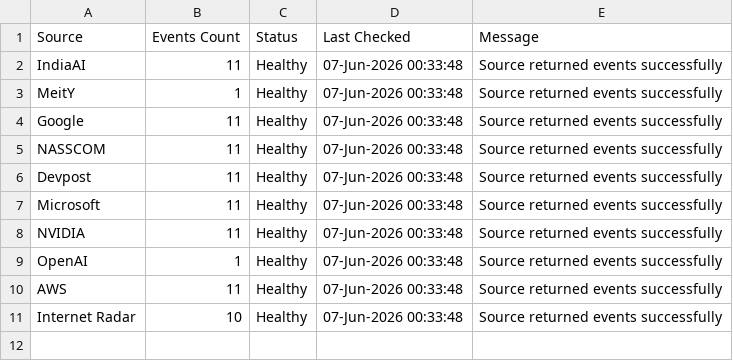
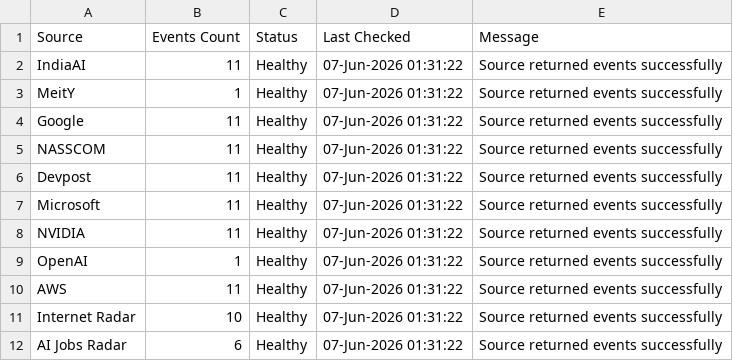
Before and after one commit to Indrasenagitid/Repository-Name-ai-events-radar, a CSV file: source_status.csv, drawn as a sheet.

```diff
--- a/source_status.csv
+++ b/source_status.csv
@@ -1,11 +1,12 @@
 Source,Events Count,Status,Last Checked,Message
-IndiaAI,11,Healthy,07-Jun-2026 00:33:48,Source returned events successfully
-MeitY,1,Healthy,07-Jun-2026 00:33:48,Source returned events successfully
-Google,11,Healthy,07-Jun-2026 00:33:48,Source returned events successfully
-NASSCOM,11,Healthy,07-Jun-2026 00:33:48,Source returned events successfully
-Devpost,11,Healthy,07-Jun-2026 00:33:48,Source returned events successfully
-Microsoft,11,Healthy,07-Jun-2026 00:33:48,Source returned events successfully
-NVIDIA,11,Healthy,07-Jun-2026 00:33:48,Source returned events successfully
-OpenAI,1,Healthy,07-Jun-2026 00:33:48,Source returned events successfully
-AWS,11,Healthy,07-Jun-2026 00:33:48,Source returned events successfully
-Internet Radar,10,Healthy,07-Jun-2026 00:33:48,Source returned events successfully
+IndiaAI,11,Healthy,07-Jun-2026 01:31:22,Source returned events successfully
+MeitY,1,Healthy,07-Jun-2026 01:31:22,Source returned events successfully
+Google,11,Healthy,07-Jun-2026 01:31:22,Source returned events successfully
+NASSCOM,11,Healthy,07-Jun-2026 01:31:22,Source returned events successfully
+Devpost,11,Healthy,07-Jun-2026 01:31:22,Source returned events successfully
+Microsoft,11,Healthy,07-Jun-2026 01:31:22,Source returned events successfully
+NVIDIA,11,Healthy,07-Jun-2026 01:31:22,Source returned events successfully
+OpenAI,1,Healthy,07-Jun-2026 01:31:22,Source returned events successfully
+AWS,11,Healthy,07-Jun-2026 01:31:22,Source returned events successfully
+Internet Radar,10,Healthy,07-Jun-2026 01:31:22,Source returned events successfully
+AI Jobs Radar,6,Healthy,07-Jun-2026 01:31:22,Source returned events successfully
```
Also changed, not shown: events.csv, 5 other files.
